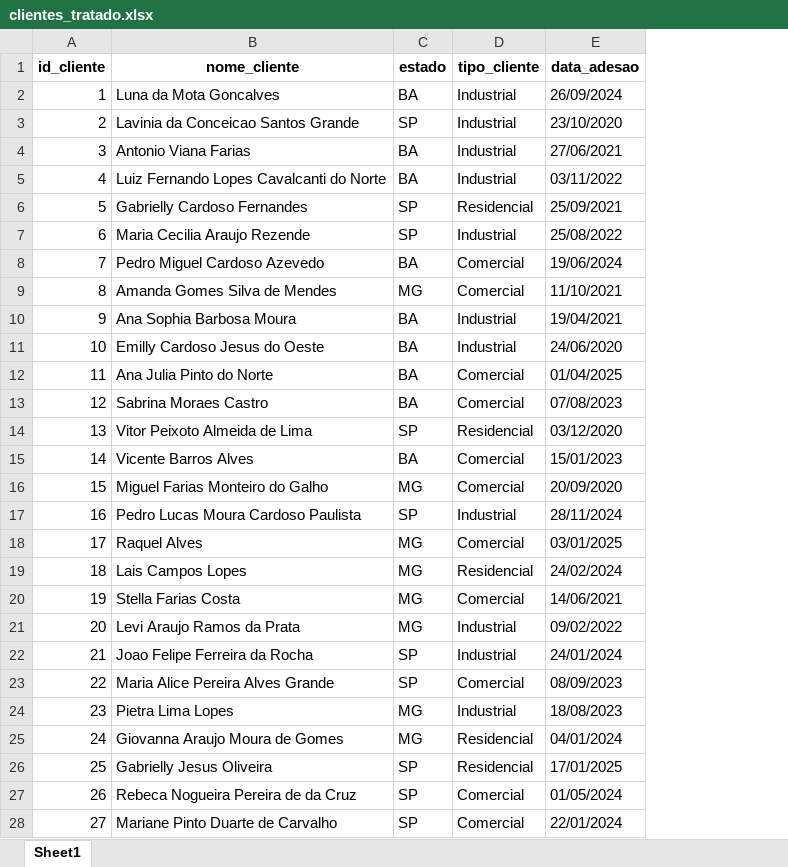
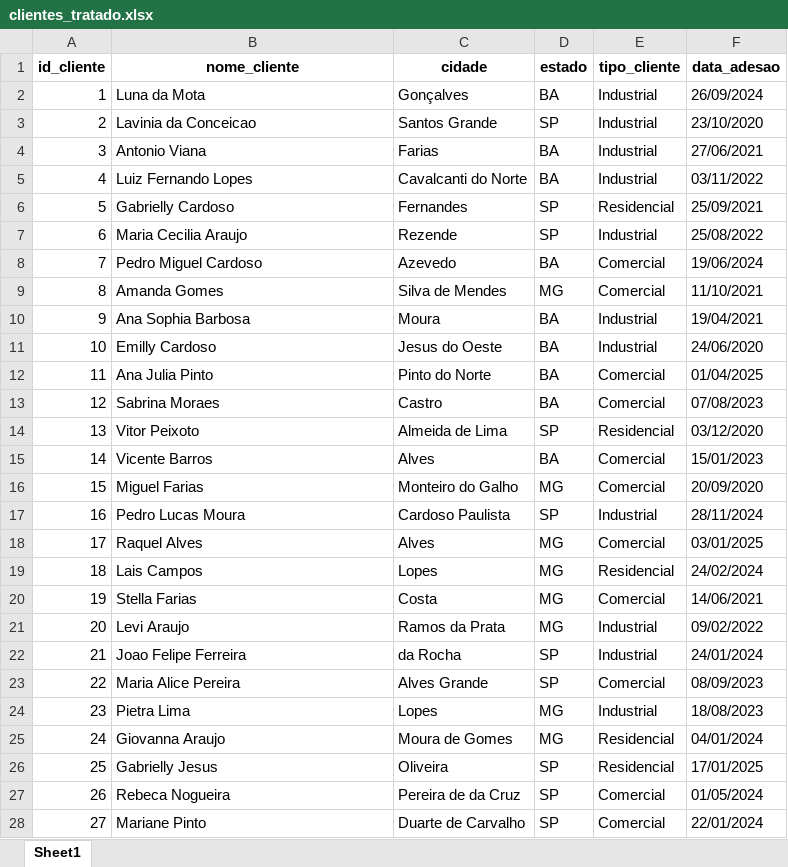
Before and after one commit to VinyRigoni/projeto_light, an Excel workbook: database_final/clientes_tratado.xlsx, sheet Sheet1, drawn as a sheet; only a part is shown; values as stored, in another font and other column widths than the file's, no borders; the diff covers the shown part only; the diff names each change by its address in the sheet, - before the commit and + after, or states it on an @@ line.

```diff
--- a/database_final/clientes_tratado.xlsx (sheet Sheet1)
+++ b/database_final/clientes_tratado.xlsx (sheet Sheet1)
+column C (cidade), rows 2-28: Gonçalves | Santos Grande | Farias | Cavalcanti do Norte | Fernandes | Rezende | Azevedo | Silva de Mendes | Moura | Jesus do Oeste | Pinto do Norte | Castro | Almeida de Lima | Alves | Monteiro do Galho | Cardoso Paulista | Alves | Lopes | Costa | Ramos da Prata | da Rocha | Alves Grande | Lopes | Moura de Gomes | Oliveira | Pereira de da Cruz | Duarte de Carvalho
-B2 (nome_cliente): Luna da Mota Goncalves
+B2 (nome_cliente): Luna da Mota
-B3 (nome_cliente): Lavinia da Conceicao Santos Grande
+B3 (nome_cliente): Lavinia da Conceicao
-B4 (nome_cliente): Antonio Viana Farias
+B4 (nome_cliente): Antonio Viana
-B5 (nome_cliente): Luiz Fernando Lopes Cavalcanti do Norte
+B5 (nome_cliente): Luiz Fernando Lopes
-B6 (nome_cliente): Gabrielly Cardoso Fernandes
+B6 (nome_cliente): Gabrielly Cardoso
-B7 (nome_cliente): Maria Cecilia Araujo Rezende
+B7 (nome_cliente): Maria Cecilia Araujo
-B8 (nome_cliente): Pedro Miguel Cardoso Azevedo
+B8 (nome_cliente): Pedro Miguel Cardoso
-B9 (nome_cliente): Amanda Gomes Silva de Mendes
+B9 (nome_cliente): Amanda Gomes
-B10 (nome_cliente): Ana Sophia Barbosa Moura
+B10 (nome_cliente): Ana Sophia Barbosa
-B11 (nome_cliente): Emilly Cardoso Jesus do Oeste
+B11 (nome_cliente): Emilly Cardoso
-B12 (nome_cliente): Ana Julia Pinto do Norte
+B12 (nome_cliente): Ana Julia Pinto
-B13 (nome_cliente): Sabrina Moraes Castro
+B13 (nome_cliente): Sabrina Moraes
-B14 (nome_cliente): Vitor Peixoto Almeida de Lima
+B14 (nome_cliente): Vitor Peixoto
-B15 (nome_cliente): Vicente Barros Alves
+B15 (nome_cliente): Vicente Barros
-B16 (nome_cliente): Miguel Farias Monteiro do Galho
+B16 (nome_cliente): Miguel Farias
-B17 (nome_cliente): Pedro Lucas Moura Cardoso Paulista
+B17 (nome_cliente): Pedro Lucas Moura
-B19 (nome_cliente): Lais Campos Lopes
+B19 (nome_cliente): Lais Campos
-B20 (nome_cliente): Stella Farias Costa
+B20 (nome_cliente): Stella Farias
-B21 (nome_cliente): Levi Araujo Ramos da Prata
+B21 (nome_cliente): Levi Araujo
-B22 (nome_cliente): Joao Felipe Ferreira da Rocha
+B22 (nome_cliente): Joao Felipe Ferreira
-B23 (nome_cliente): Maria Alice Pereira Alves Grande
+B23 (nome_cliente): Maria Alice Pereira
-B24 (nome_cliente): Pietra Lima Lopes
+B24 (nome_cliente): Pietra Lima
-B25 (nome_cliente): Giovanna Araujo Moura de Gomes
+B25 (nome_cliente): Giovanna Araujo
-B26 (nome_cliente): Gabrielly Jesus Oliveira
+B26 (nome_cliente): Gabrielly Jesus
-B27 (nome_cliente): Rebeca Nogueira Pereira de da Cruz
+B27 (nome_cliente): Rebeca Nogueira
-B28 (nome_cliente): Mariane Pinto Duarte de Carvalho
+B28 (nome_cliente): Mariane Pinto
```
Also changed, not shown: 969 edited cells elsewhere in this sheet, database_final/medicoes_energia_tratado.xlsx, database_final/ocorrencias_tecnicas_tratado.xlsx, 7 other files.
